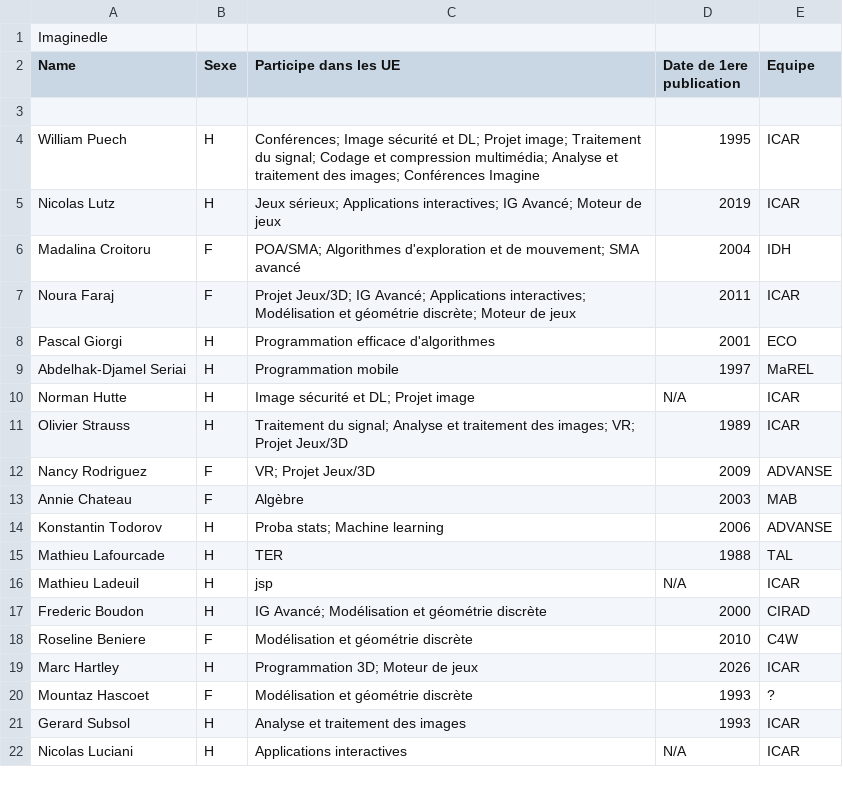
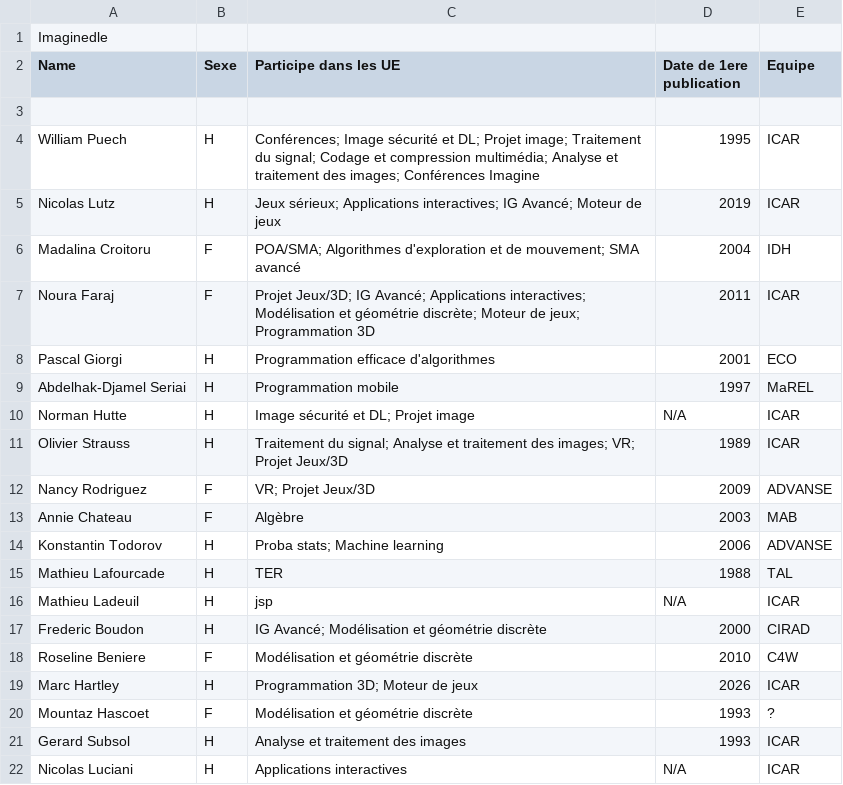
Before and after one commit to Kuuro-neko/Imaginedle, a CSV file: data.csv, drawn as a sheet.

Commit message:
Update data.csv
Added 'Programmation 3D' to Noura Faraj's skills.

```diff
--- a/data.csv
+++ b/data.csv
@@ -6,3 +6,3 @@ Nicolas Lutz,H,Jeux sérieux; Applications interactives; IG Avancé; Moteur de j
 Madalina Croitoru,F,POA/SMA; Algorithmes d'exploration et de mouvement; SMA avancé,2004,IDH
-Noura Faraj,F,Projet Jeux/3D; IG Avancé; Applications interactives; Modélisation et géométrie discrète; Moteur de jeux,2011,ICAR
+Noura Faraj,F,Projet Jeux/3D; IG Avancé; Applications interactives; Modélisation et géométrie discrète; Moteur de jeux; Programmation 3D,2011,ICAR
 Pascal Giorgi,H,Programmation efficace d'algorithmes,2001,ECO
```
